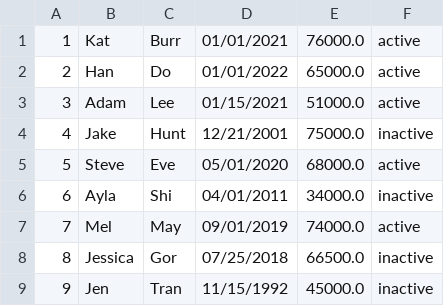
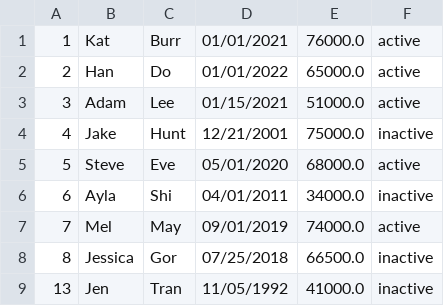
Before and after one commit to JHNguyen801/EmployeeMS, a CSV file: src/main/java/data/employee.csv, drawn as a sheet.

Commit message:
Data Fix

```diff
--- a/src/main/java/data/employee.csv
+++ b/src/main/java/data/employee.csv
@@ -8,2 +8,2 @@
 8,Jessica,Gor,07/25/2018,66500.0,inactive
-9,Jen,Tran,11/15/1992,45000.0,inactive
+13,Jen,Tran,11/05/1992,41000.0,inactive
```
Also changed, not shown: 14 other files.
